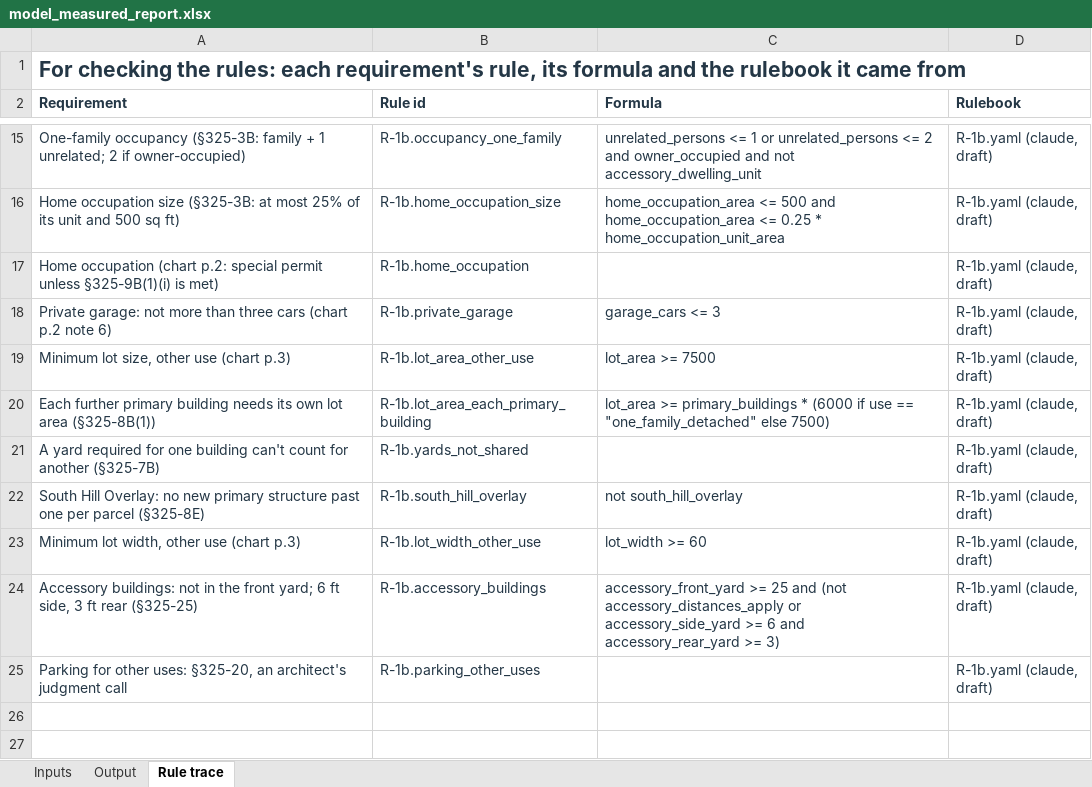
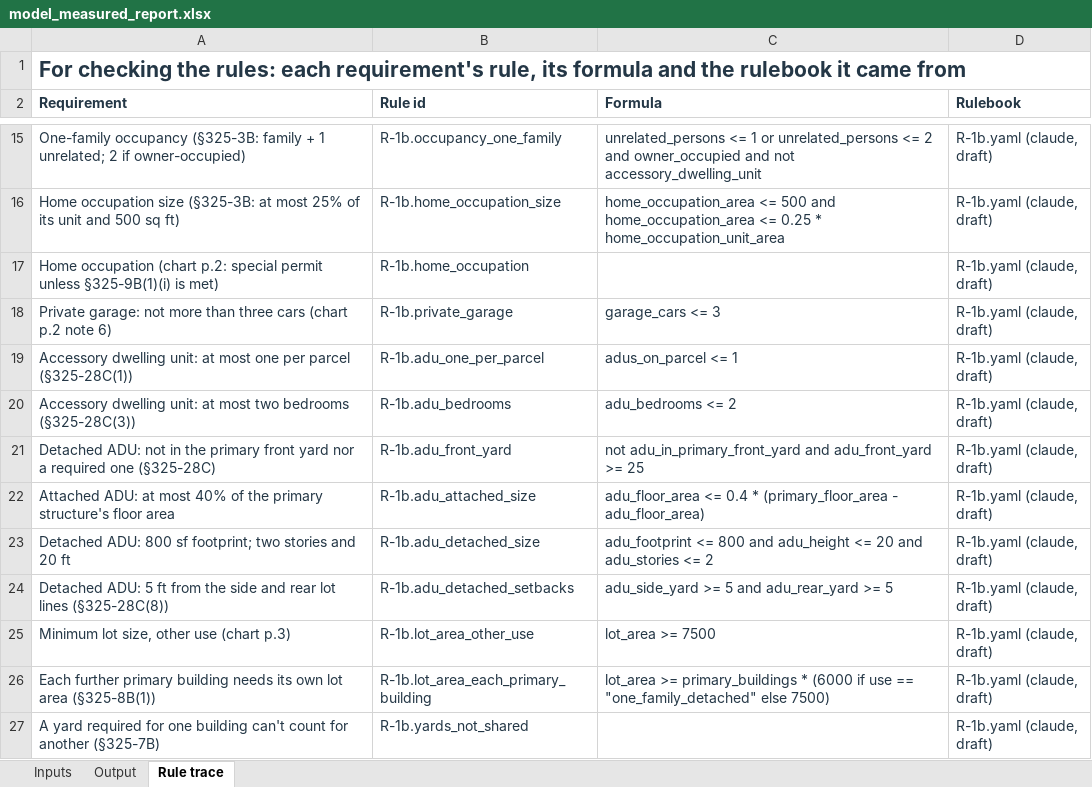
Before and after one commit to bz28/gordium, an Excel workbook: test_data/test_sites/new_york/ithaca_city/106_ithaca_rd/model_measured_report.xlsx, sheet Rule trace, drawn as a sheet; only a part is shown, gaps mark what is left out; the shorter side is filled out with more unchanged rows; values as stored, in another font and other column widths than the file's, no borders; the diff names each change by its address in the sheet, - before the commit and + after, or states it on an @@ line.

```diff
--- a/test_data/test_sites/new_york/ithaca_city/106_ithaca_rd/model_measured_report.xlsx (sheet Rule trace)
+++ b/test_data/test_sites/new_york/ithaca_city/106_ithaca_rd/model_measured_report.xlsx (sheet Rule trace)
+row 19: Accessory dwelling unit: at most one per parcel (§325-28C(1)) | R-1b.adu_one_per_parcel | adus_on_parcel <= 1 | R-1b.yaml (claude, draft)
+row 20: Accessory dwelling unit: at most two bedrooms (§325-28C(3)) | R-1b.adu_bedrooms | adu_bedrooms <= 2 | R-1b.yaml (claude, draft)
+row 21: Detached ADU: not in the primary front yard nor a required one (§325-28C) | R-1b.adu_front_yard | not adu_in_primary_front_yard and adu_front_yard >= 25 | R-1b.yaml (claude, draft)
+row 22: Attached ADU: at most 40% of the primary structure's floor area | R-1b.adu_attached_size | adu_floor_area <= 0.4 * (primary_floor_area - adu_floor_area) | R-1b.yaml (claude, draft)
+row 23: Detached ADU: 800 sf footprint; two stories and 20 ft | R-1b.adu_detached_size | adu_footprint <= 800 and adu_height <= 20 and adu_stories <= 2 | R-1b.yaml (claude, draft)
+row 24: Detached ADU: 5 ft from the side and rear lot lines (§325-28C(8)) | R-1b.adu_detached_setbacks | adu_side_yard >= 5 and adu_rear_yard >= 5 | R-1b.yaml (claude, draft)
```
Also changed, not shown: sheet Inputs, sheet Output, regulations/jurisdictions/new_york/ithaca_city/ithaca_city_rules.xlsx, test_data/test_sites/new_york/ithaca_city/106_ithaca_rd/spreadsheet_design_model_measured_report.xlsx, 20 other files.
